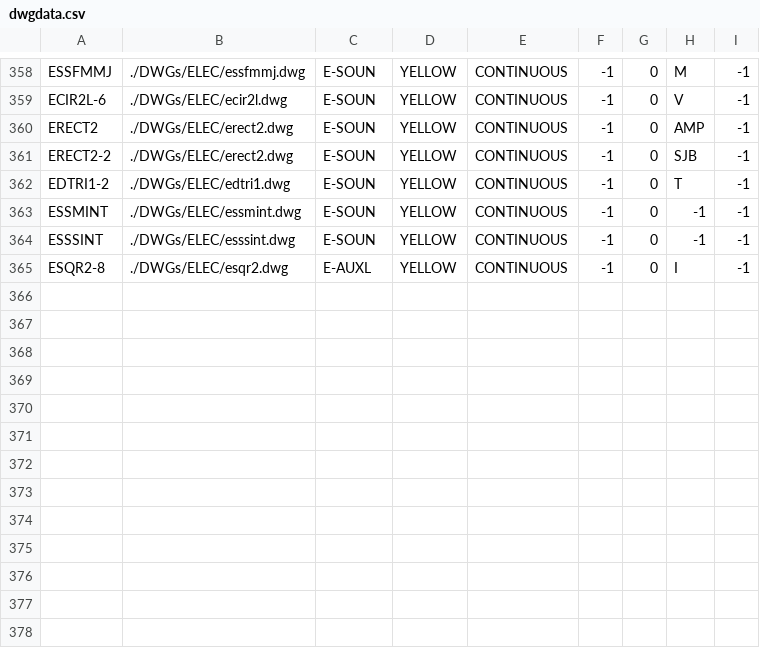
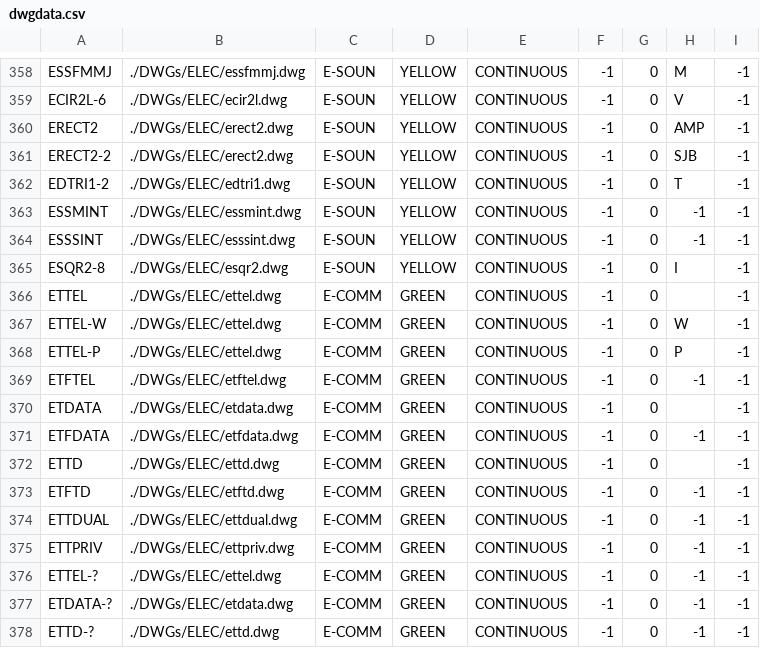
Before and after one commit to daniel-centore/cencad, a CSV file: dwgdata.csv, drawn as a sheet; only a part is shown, gaps mark what is left out.

```diff
--- a/dwgdata.csv
+++ b/dwgdata.csv
@@ -364,2 +364,15 @@
 "ESSSINT","./DWGs/ELEC/esssint.dwg","E-SOUN","YELLOW","CONTINUOUS",-1,0,-1,-1
-"ESQR2-8","./DWGs/ELEC/esqr2.dwg","E-AUXL","YELLOW","CONTINUOUS",-1,0,"I",-1
+"ESQR2-8","./DWGs/ELEC/esqr2.dwg","E-SOUN","YELLOW","CONTINUOUS",-1,0,"I",-1
+"ETTEL","./DWGs/ELEC/ettel.dwg","E-COMM","GREEN","CONTINUOUS",-1,0,,-1
+"ETTEL-W","./DWGs/ELEC/ettel.dwg","E-COMM","GREEN","CONTINUOUS",-1,0,"W",-1
+"ETTEL-P","./DWGs/ELEC/ettel.dwg","E-COMM","GREEN","CONTINUOUS",-1,0,"P",-1
+"ETFTEL","./DWGs/ELEC/etftel.dwg","E-COMM","GREEN","CONTINUOUS",-1,0,-1,-1
+"ETDATA","./DWGs/ELEC/etdata.dwg","E-COMM","GREEN","CONTINUOUS",-1,0,,-1
+"ETFDATA","./DWGs/ELEC/etfdata.dwg","E-COMM","GREEN","CONTINUOUS",-1,0,-1,-1
+"ETTD","./DWGs/ELEC/ettd.dwg","E-COMM","GREEN","CONTINUOUS",-1,0,,-1
+"ETFTD","./DWGs/ELEC/etftd.dwg","E-COMM","GREEN","CONTINUOUS",-1,0,-1,-1
+"ETTDUAL","./DWGs/ELEC/ettdual.dwg","E-COMM","GREEN","CONTINUOUS",-1,0,-1,-1
+"ETTPRIV","./DWGs/ELEC/ettpriv.dwg","E-COMM","GREEN","CONTINUOUS",-1,0,-1,-1
+"ETTEL-?","./DWGs/ELEC/ettel.dwg","E-COMM","GREEN","CONTINUOUS",-1,0,-1,-1
+"ETDATA-?","./DWGs/ELEC/etdata.dwg","E-COMM","GREEN","CONTINUOUS",-1,0,-1,-1
+"ETTD-?","./DWGs/ELEC/ettd.dwg","E-COMM","GREEN","CONTINUOUS",-1,0,-1,-1
```
Also changed, not shown: 2 other files.
